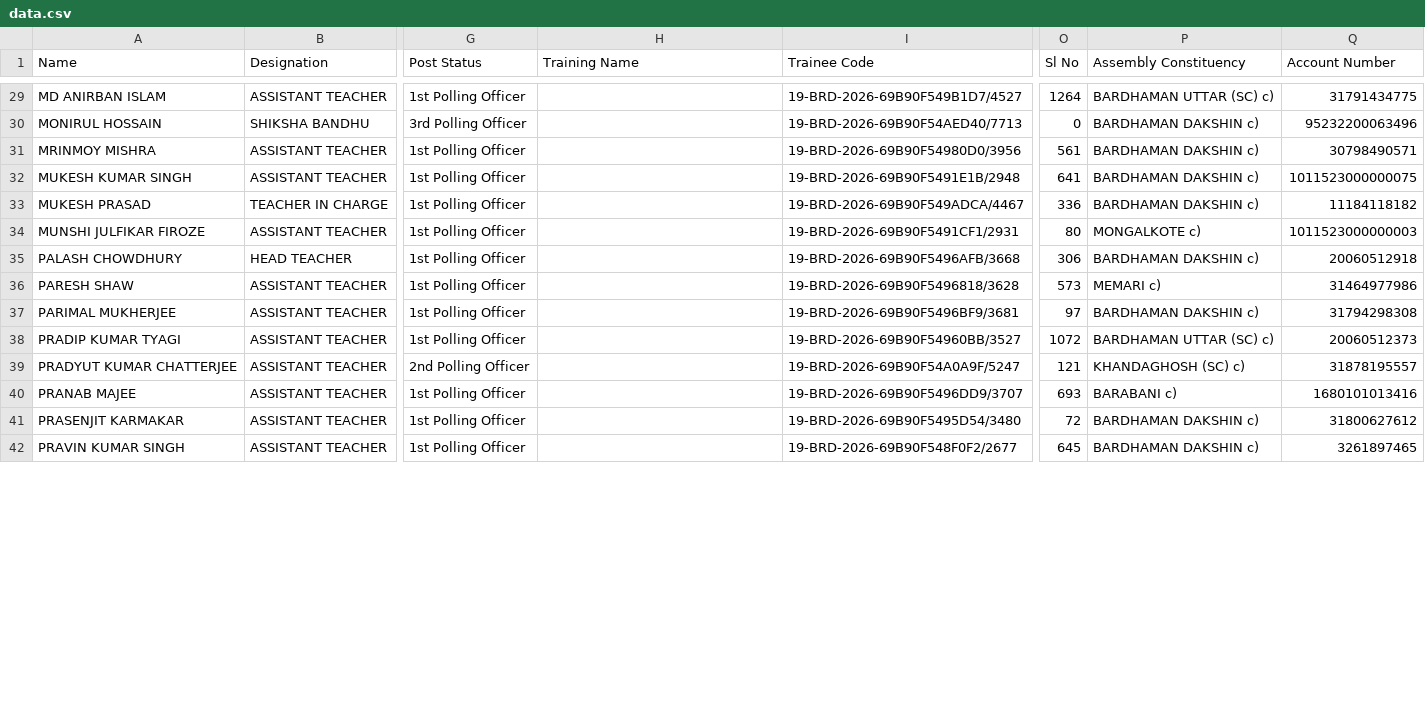
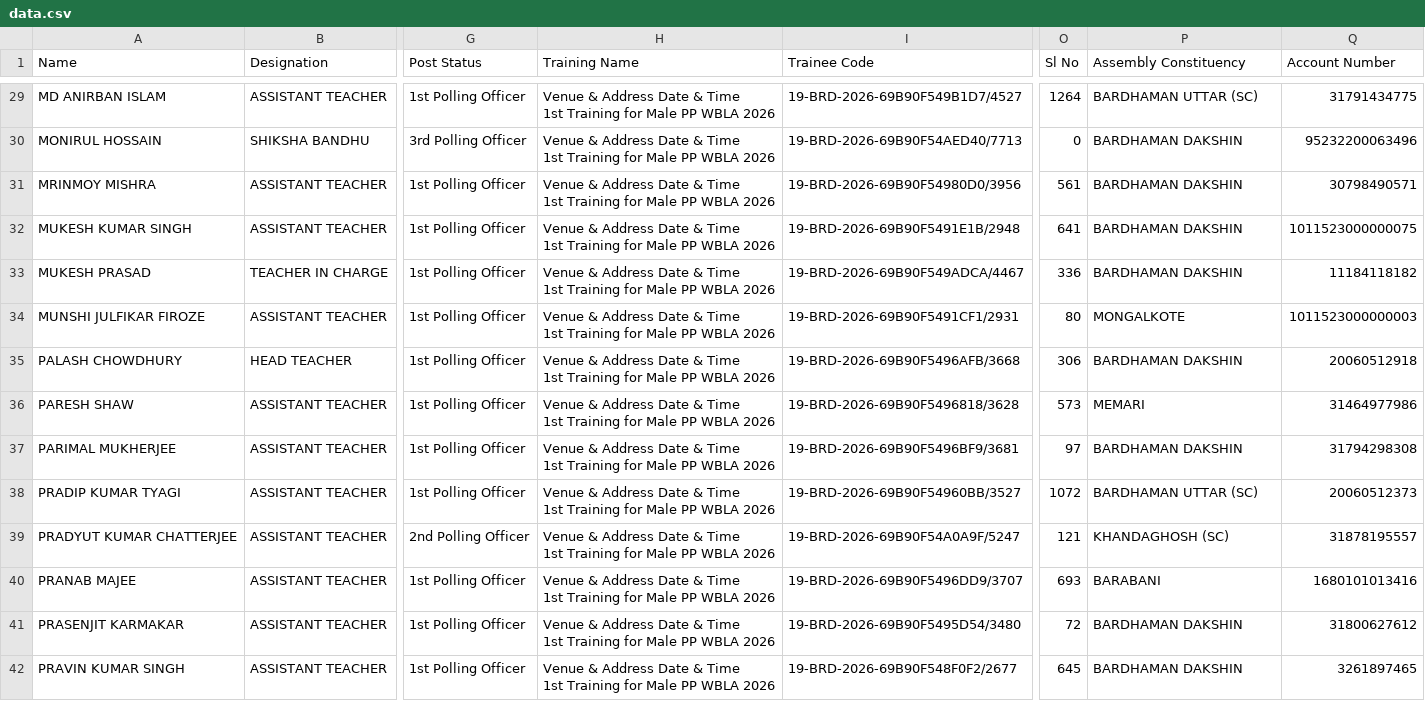
Before and after one commit to saikat-pundit/Office_Purpose, a CSV file: data.csv, drawn as a sheet; only a part is shown, gaps mark what is left out; ↵ is a line break in a cell; the diff covers the shown part only; the diff names each change by its address in the sheet, - before the commit and + after, or states it on an @@ line.

```diff
--- a/data.csv
+++ b/data.csv
-H29:H42 (Training Name): (empty)
+H29:H42 (Training Name): Venue & Address Date & Time ↵ 1st Training for Male PP WBLA 2026
-P29 (Assembly Constituency): BARDHAMAN UTTAR (SC) c)
+P29 (Assembly Constituency): BARDHAMAN UTTAR (SC)
-P30:P33 (Assembly Constituency): BARDHAMAN DAKSHIN c)
+P30:P33 (Assembly Constituency): BARDHAMAN DAKSHIN
-P34 (Assembly Constituency): MONGALKOTE c)
+P34 (Assembly Constituency): MONGALKOTE
-P35 (Assembly Constituency): BARDHAMAN DAKSHIN c)
+P35 (Assembly Constituency): BARDHAMAN DAKSHIN
-P36 (Assembly Constituency): MEMARI c)
+P36 (Assembly Constituency): MEMARI
-P37 (Assembly Constituency): BARDHAMAN DAKSHIN c)
+P37 (Assembly Constituency): BARDHAMAN DAKSHIN
-P38 (Assembly Constituency): BARDHAMAN UTTAR (SC) c)
+P38 (Assembly Constituency): BARDHAMAN UTTAR (SC)
-P39 (Assembly Constituency): KHANDAGHOSH (SC) c)
+P39 (Assembly Constituency): KHANDAGHOSH (SC)
-P40 (Assembly Constituency): BARABANI c)
+P40 (Assembly Constituency): BARABANI
-P41:P42 (Assembly Constituency): BARDHAMAN DAKSHIN c)
+P41:P42 (Assembly Constituency): BARDHAMAN DAKSHIN
```
Also changed, not shown: 128 edited cells elsewhere in this file.
